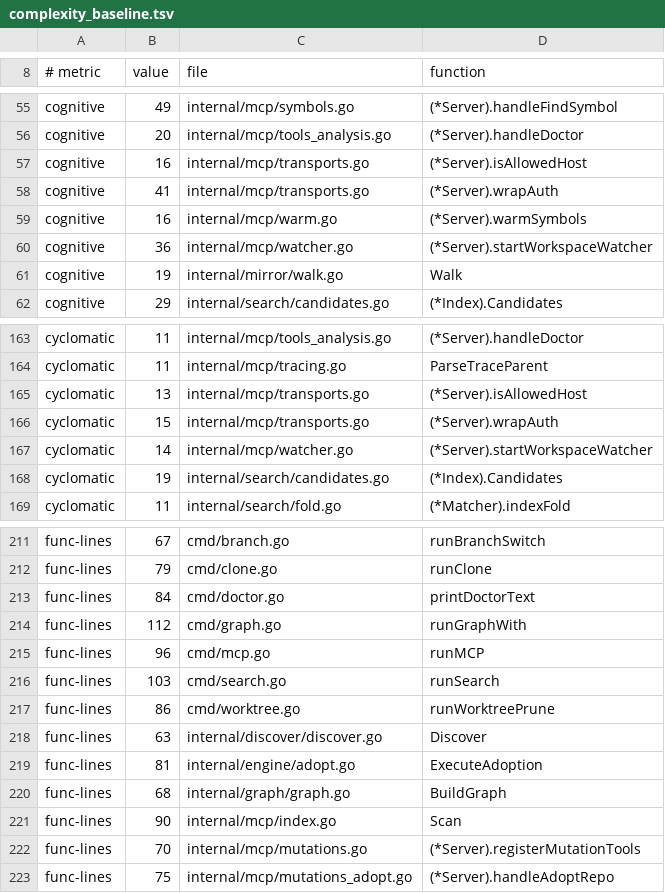
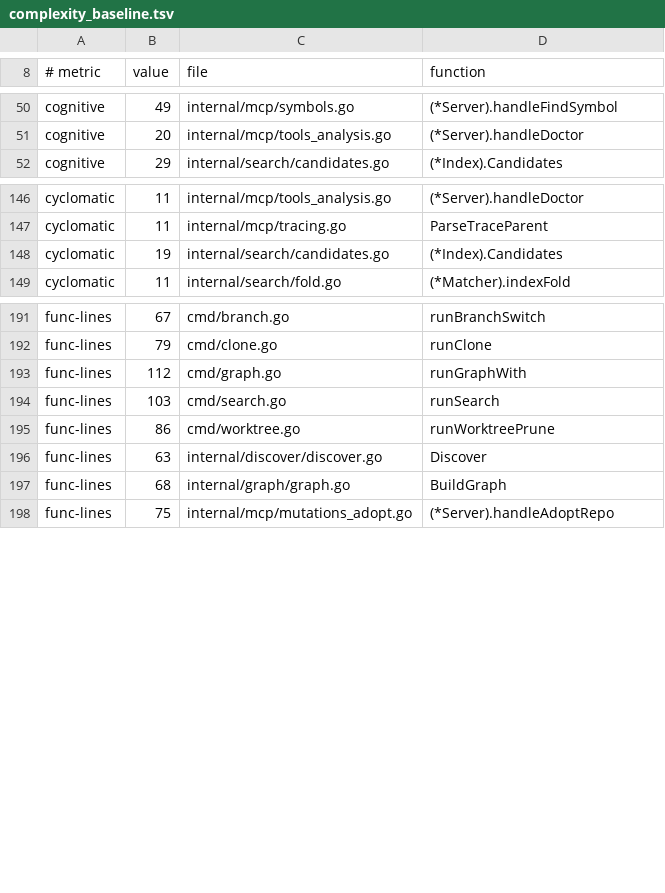
Before and after one commit to sebastienrousseau/corralctl, a TSV file: scripts/complexity_baseline.tsv, drawn as a sheet; only a part is shown, gaps mark what is left out; the diff covers the shown part only; the diff names each change by its address in the sheet, - before the commit and + after, or states it on an @@ line.

```diff
--- a/scripts/complexity_baseline.tsv
+++ b/scripts/complexity_baseline.tsv
-row 57: cognitive | 16 | internal/mcp/transports.go | (*Server).isAllowedHost
-row 58: cognitive | 41 | internal/mcp/transports.go | (*Server).wrapAuth
-row 59: cognitive | 16 | internal/mcp/warm.go | (*Server).warmSymbols
-row 60: cognitive | 36 | internal/mcp/watcher.go | (*Server).startWorkspaceWatcher
-row 61: cognitive | 19 | internal/mirror/walk.go | Walk
-row 165: cyclomatic | 13 | internal/mcp/transports.go | (*Server).isAllowedHost
-row 166: cyclomatic | 15 | internal/mcp/transports.go | (*Server).wrapAuth
-row 167: cyclomatic | 14 | internal/mcp/watcher.go | (*Server).startWorkspaceWatcher
-row 213: func-lines | 84 | cmd/doctor.go | printDoctorText
-row 215: func-lines | 96 | cmd/mcp.go | runMCP
-row 219: func-lines | 81 | internal/engine/adopt.go | ExecuteAdoption
-row 221: func-lines | 90 | internal/mcp/index.go | Scan
-row 222: func-lines | 70 | internal/mcp/mutations.go | (*Server).registerMutationTools
```
Also changed, not shown: 14 removed rows elsewhere in this file.
